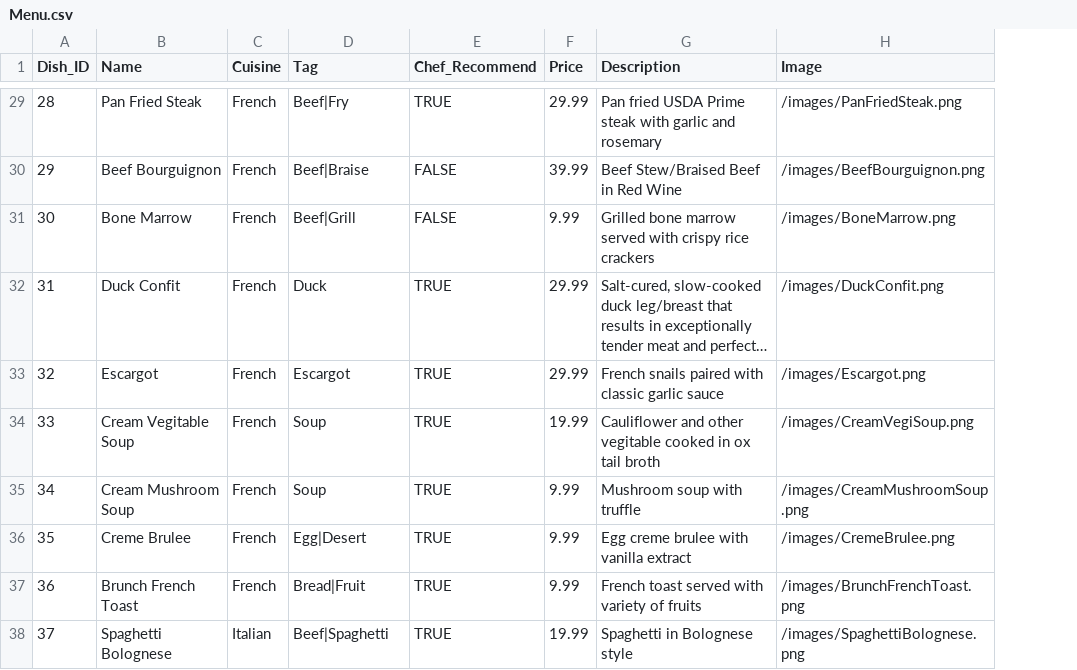
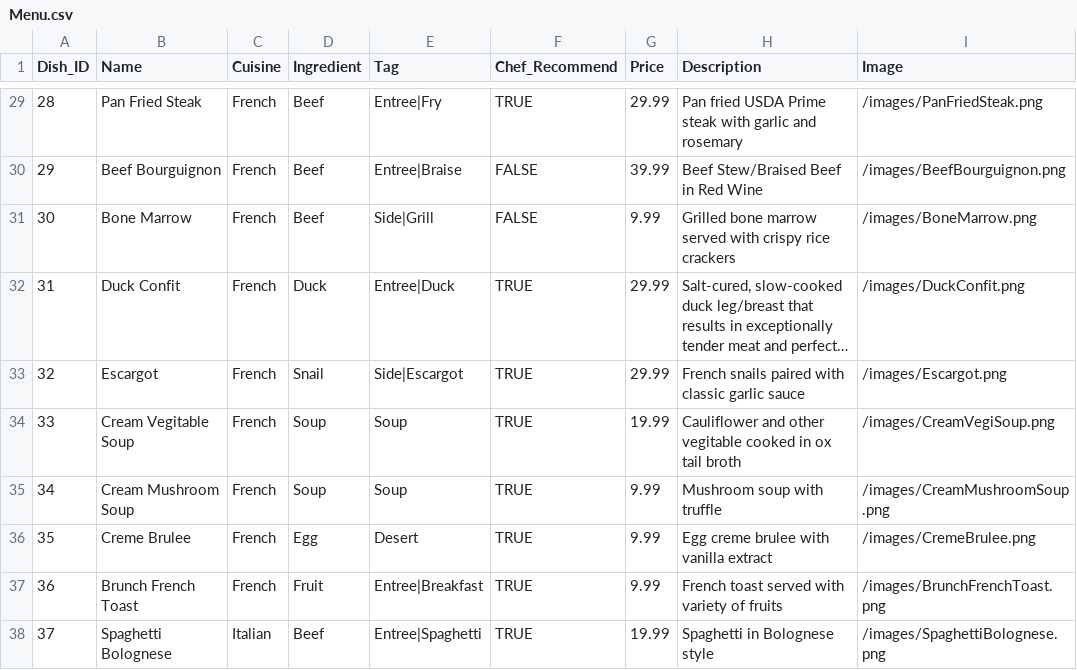
Before and after one commit to sighfazeroth/Menu_App, a CSV file: public/Menu.csv, drawn as a sheet; only a part is shown, gaps mark what is left out; long unchanged cells end in …; addresses are those after the commit; the diff covers the shown part only; the diff names each change by its address in the sheet, - before the commit and + after, or states it on an @@ line.

Commit message:
v0.93
structure changed, ingredient added, hide price

```diff
--- a/public/Menu.csv
+++ b/public/Menu.csv
+column D (Ingredient), rows 29-38: Beef | Beef | Beef | Duck | Snail | Soup | Soup | Egg | Fruit | Beef
-E29 (Tag): Beef|Fry
+E29 (Tag): Entree|Fry
-E30 (Tag): Beef|Braise
+E30 (Tag): Entree|Braise
-E31 (Tag): Beef|Grill
+E31 (Tag): Side|Grill
-E32 (Tag): Duck
+E32 (Tag): Entree|Duck
-E33 (Tag): Escargot
+E33 (Tag): Side|Escargot
-E36 (Tag): Egg|Desert
+E36 (Tag): Desert
-E37 (Tag): Bread|Fruit
+E37 (Tag): Entree|Breakfast
-E38 (Tag): Beef|Spaghetti
+E38 (Tag): Entree|Spaghetti
```
Also changed, not shown: 27 edited cells elsewhere in this file, 1 other file.
